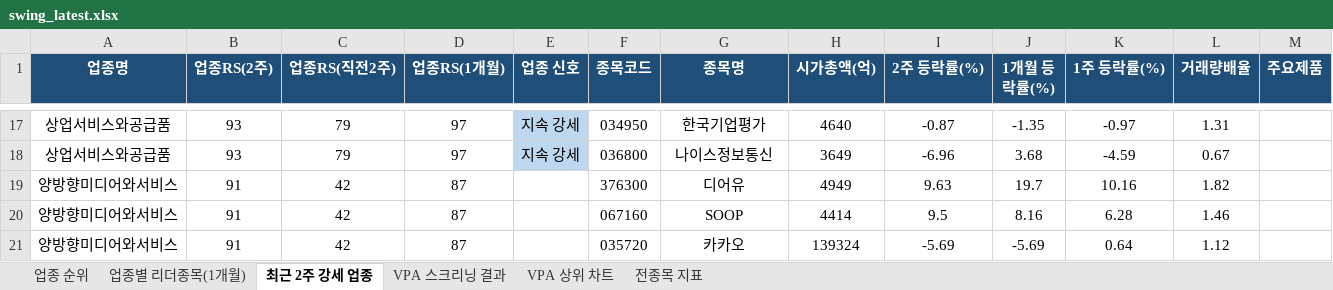
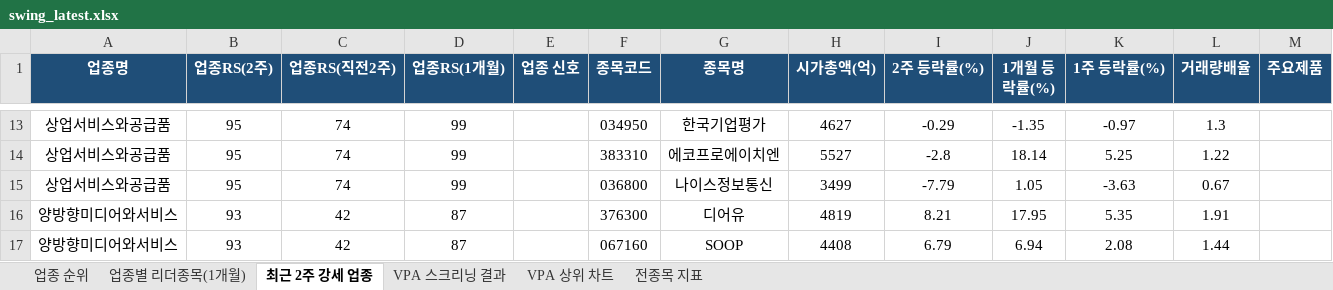
Before and after one commit to gopkh0129/stock, an Excel workbook: docs/data/swing_latest.xlsx, sheet 최근 2주 강세 업종, drawn as a sheet; only a part is shown, gaps mark what is left out; values as stored, in another font and other column widths than the file's, no borders; removed rows and columns are numbered as before the commit, all else as after; the diff covers the shown part only; the diff names each change by its address in the sheet, - before the commit and + after, or states it on an @@ line.

```diff
--- a/docs/data/swing_latest.xlsx (sheet 최근 2주 강세 업종)
+++ b/docs/data/swing_latest.xlsx (sheet 최근 2주 강세 업종)
-B13 (업종RS(2주)): 93
+B13 (업종RS(2주)): 95
-C13 (업종RS(직전2주)): 79
+C13 (업종RS(직전2주)): 74
-D13 (업종RS(1개월)): 97
+D13 (업종RS(1개월)): 99
-E13 (업종 신호): 지속 강세
+E13 (업종 신호): (empty)
-E13 fill: #BDD7EE
+E13 fill: none
-H13 (시가총액(억)): 4640
+H13 (시가총액(억)): 4627
-I13 (2주 등락률(%)): -0.87
+I13 (2주 등락률(%)): -0.29
-L13 (거래량배율): 1.31
+L13 (거래량배율): 1.3
+row 14: 상업서비스와공급품 | 95 | 74 | 99 |  | 383310 | 에코프로에이치엔 | 5527 | -2.8 | 18.14 | 5.25 | 1.22
-B15 (업종RS(2주)): 93
+B15 (업종RS(2주)): 95
-C15 (업종RS(직전2주)): 79
+C15 (업종RS(직전2주)): 74
-D15 (업종RS(1개월)): 97
+D15 (업종RS(1개월)): 99
-E15 (업종 신호): 지속 강세
+E15 (업종 신호): (empty)
-E15 fill: #BDD7EE
+E15 fill: none
-H15 (시가총액(억)): 3649
+H15 (시가총액(억)): 3499
-I15 (2주 등락률(%)): -6.96
+I15 (2주 등락률(%)): -7.79
-J15 (1개월 등락률(%)): 3.68
+J15 (1개월 등락률(%)): 1.05
-K15 (1주 등락률(%)): -4.59
+K15 (1주 등락률(%)): -3.63
-B16:B17 (업종RS(2주)): 91
+B16:B17 (업종RS(2주)): 93
-H16 (시가총액(억)): 4949
+H16 (시가총액(억)): 4819
-I16 (2주 등락률(%)): 9.63
+I16 (2주 등락률(%)): 8.21
-J16 (1개월 등락률(%)): 19.7
+J16 (1개월 등락률(%)): 17.95
-K16 (1주 등락률(%)): 10.16
+K16 (1주 등락률(%)): 5.35
-L16 (거래량배율): 1.82
+L16 (거래량배율): 1.91
-H17 (시가총액(억)): 4414
+H17 (시가총액(억)): 4408
-I17 (2주 등락률(%)): 9.5
+I17 (2주 등락률(%)): 6.79
-J17 (1개월 등락률(%)): 8.16
+J17 (1개월 등락률(%)): 6.94
-K17 (1주 등락률(%)): 6.28
+K17 (1주 등락률(%)): 2.08
-L17 (거래량배율): 1.46
+L17 (거래량배율): 1.44
-row 21: 양방향미디어와서비스 | 91 | 42 | 87 |  | 035720 | 카카오 | 139324 | -5.69 | -5.69 | 0.64 | 1.12
```
Also changed, not shown: 29 added rows, 26 removed rows and 91 edited cells elsewhere in this sheet, sheet 전종목 지표, sheet 업종 순위, sheet 업종별 리더종목(1개월), sheet VPA 스크리닝 결과, charts or pictures, 1 other file.
